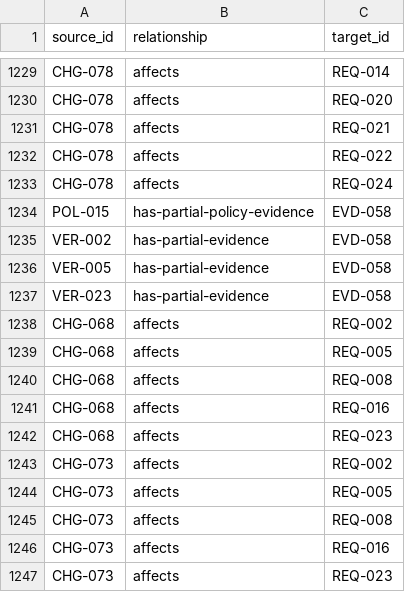
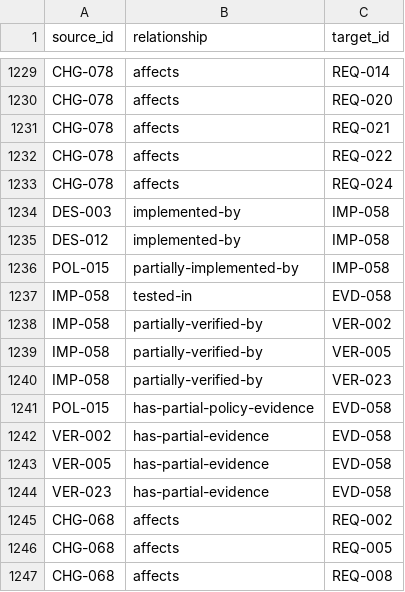
Before and after one commit to Romanof123/JNOX, a CSV file: trace/links.csv, drawn as a sheet; only a part is shown, gaps mark what is left out; the shorter side is filled out with more unchanged rows.

```diff
--- a/trace/links.csv
+++ b/trace/links.csv
@@ -1233,2 +1233,9 @@ CHG-078,affects,REQ-022
 CHG-078,affects,REQ-024
+DES-003,implemented-by,IMP-058
+DES-012,implemented-by,IMP-058
+POL-015,partially-implemented-by,IMP-058
+IMP-058,tested-in,EVD-058
+IMP-058,partially-verified-by,VER-002
+IMP-058,partially-verified-by,VER-005
+IMP-058,partially-verified-by,VER-023
 POL-015,has-partial-policy-evidence,EVD-058
```
Also changed, not shown: 9 other files.
